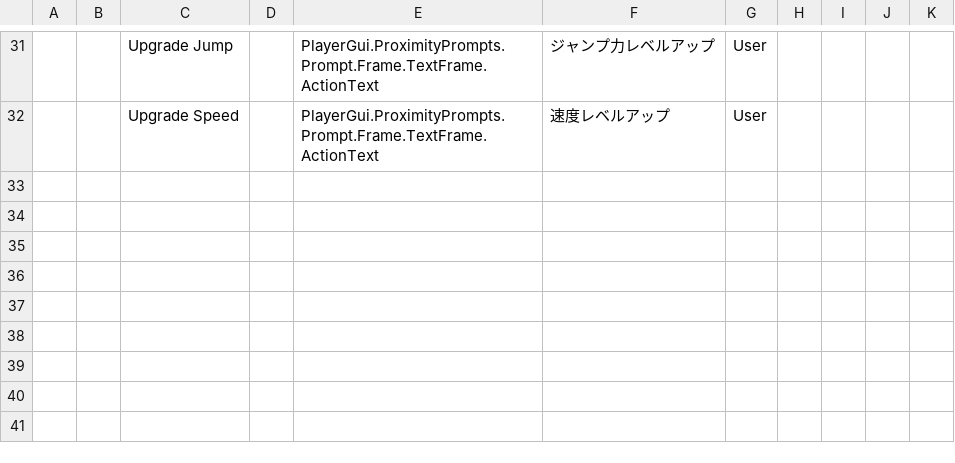
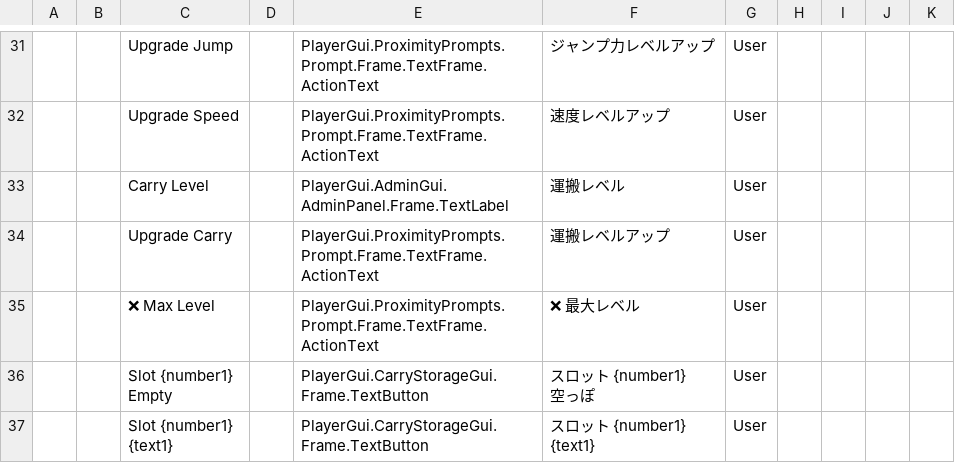
Before and after one commit to star7s21/roblox-git, a CSV file: LocalizationTable.csv, drawn as a sheet; only a part is shown, gaps mark what is left out; ↵ is a line break in a cell; the diff names each change by its address in the sheet, - before the commit and + after, or states it on an @@ line.

Commit message:
多言語テーブル更新

```diff
--- a/LocalizationTable.csv
+++ b/LocalizationTable.csv
+row 33:  |  | Carry Level |  | PlayerGui.AdminGui.AdminPanel.Frame.TextLabel | 運搬レベル | User
+row 34:  |  | Upgrade Carry |  | PlayerGui.ProximityPrompts.Prompt.Frame.TextFrame.ActionText | 運搬レベルアップ | User
+row 35:  |  | ❌ Max Level |  | PlayerGui.ProximityPrompts.Prompt.Frame.TextFrame.ActionText | ❌ 最大レベル | User
+row 36:  |  | Slot {number1} ↵ Empty |  | PlayerGui.CarryStorageGui.Frame.TextButton | スロット {number1} ↵ 空っぽ | User
+row 37:  |  | Slot {number1} ↵ {text1} |  | PlayerGui.CarryStorageGui.Frame.TextButton | スロット {number1} ↵ {text1} | User
```
